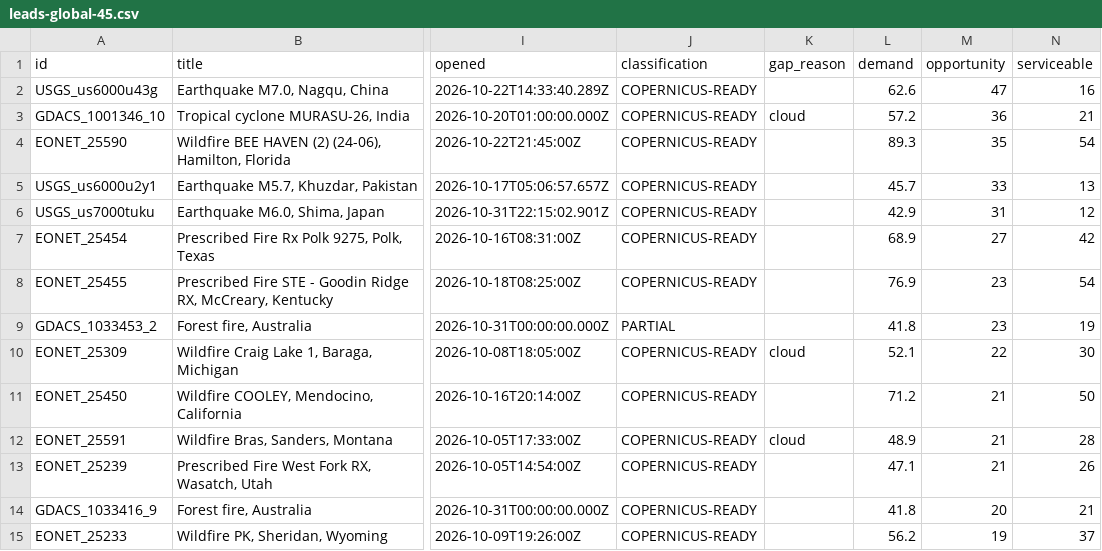
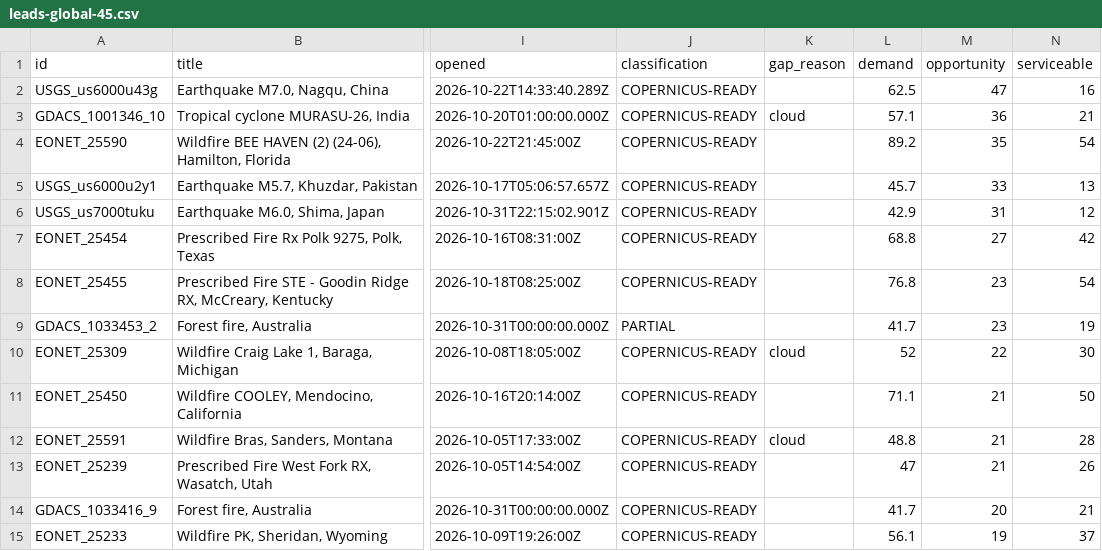
Before and after one commit to dchichorro/terrasignal, a CSV file: public/data/leads-global-45.csv, drawn as a sheet; only a part is shown, gaps mark what is left out; the diff covers the shown part only; the diff names each change by its address in the sheet, - before the commit and + after, or states it on an @@ line.

```diff
--- a/public/data/leads-global-45.csv
+++ b/public/data/leads-global-45.csv
-L2 (demand): 62.6
+L2 (demand): 62.5
-L3 (demand): 57.2
+L3 (demand): 57.1
-L4 (demand): 89.3
+L4 (demand): 89.2
-L7 (demand): 68.9
+L7 (demand): 68.8
-L8 (demand): 76.9
+L8 (demand): 76.8
-L9 (demand): 41.8
+L9 (demand): 41.7
-L10 (demand): 52.1
+L10 (demand): 52
-L11 (demand): 71.2
+L11 (demand): 71.1
-L12 (demand): 48.9
+L12 (demand): 48.8
-L13 (demand): 47.1
+L13 (demand): 47
-L14 (demand): 41.8
+L14 (demand): 41.7
-L15 (demand): 56.2
+L15 (demand): 56.1
```
Also changed, not shown: 2 added rows, 2 removed rows and 11 edited cells elsewhere in this file, public/data/leads-eu-30.csv, public/data/leads-eu-45.csv, 10 other files.
